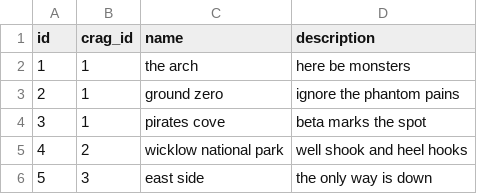
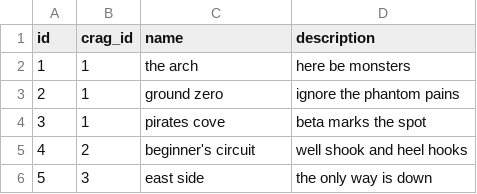
Before and after one commit to fergsmyth/boulders, a CSV file: resources/problem-subset/boulder.csv, drawn as a sheet.

Commit message:
Fixing phrasing

```diff
--- a/resources/problem-subset/boulder.csv
+++ b/resources/problem-subset/boulder.csv
@@ -4,3 +4,3 @@ id, crag_id, name, description
 3, 1, "pirates cove", "beta marks the spot"
-4, 2, "wicklow national park", "well shook and heel hooks"
+4, 2, "beginner's circuit", "well shook and heel hooks"
 5, 3, "east side", "the only way is down"
```
